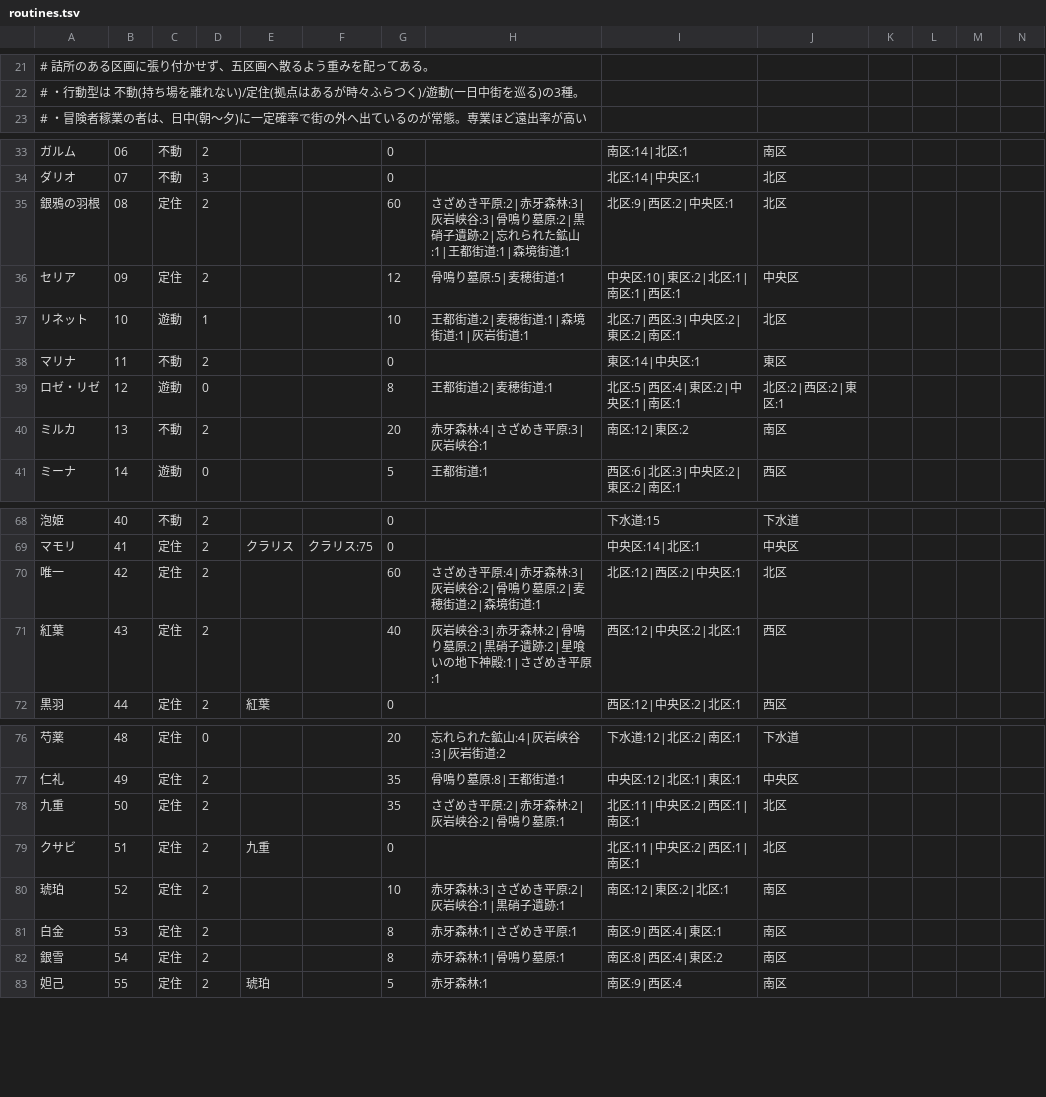
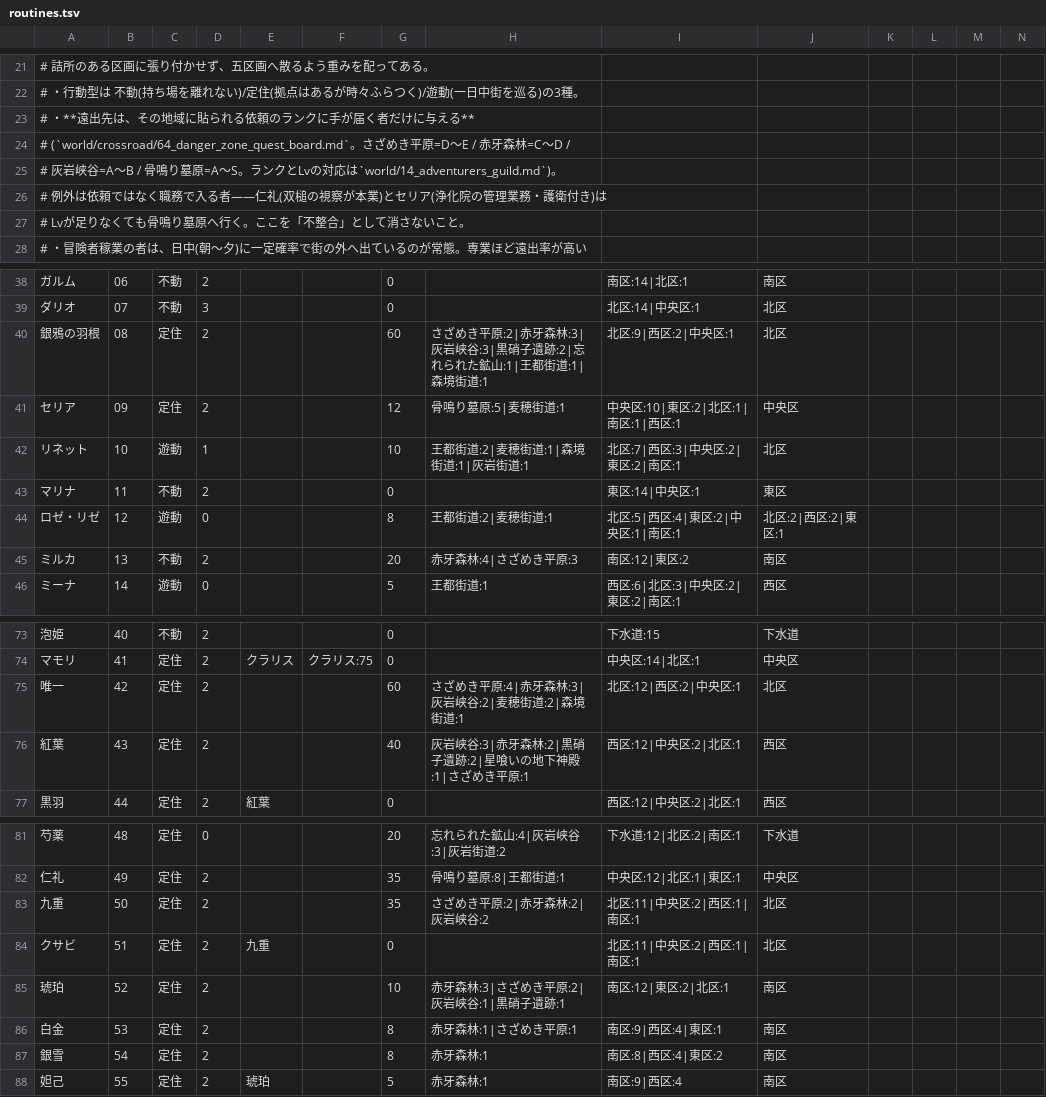
Before and after one commit to akisumann/123, a TSV file: tools/routines.tsv, drawn as a sheet; only a part is shown, gaps mark what is left out; addresses are those after the commit; rows hold the shown columns only; the diff covers the shown part only; the diff names each change by its address in the sheet, - before the commit and + after, or states it on an @@ line.

```diff
--- a/tools/routines.tsv
+++ b/tools/routines.tsv
+row 23: # ・**遠出先は、その地域に貼られる依頼のランクに手が届く者だけに与える**
+row 24: # (`world/crossroad/64_danger_zone_quest_board.md`。さざめき平原=D〜E / 赤牙森林=C〜D /
+row 25: # 灰岩峡谷=A〜B / 骨鳴り墓原=A〜S。ランクとLvの対応は`world/14_adventurers_guild.md`)。
+row 26: # 例外は依頼ではなく職務で入る者——仁礼(双槌の視察が本業)とセリア(浄化院の管理業務・護衛付き)は
+row 27: # Lvが足りなくても骨鳴り墓原へ行く。ここを「不整合」として消さないこと。
-H40: …岩峡谷:3|骨鳴り墓原:2|黒硝子遺…
+H40: …岩峡谷:3|黒硝子遺…
-H45: 赤牙森林:4|さざめき平原:3|灰岩峡谷:1
+H45: 赤牙森林:4|さざめき平原:3
-H75: さざめき平原:4|赤牙森林:3|灰岩峡谷:2|骨鳴り墓原:2|麦穂街道:2|森境街道:1
+H75: さざめき平原:4|赤牙森林:3|灰岩峡谷:2|麦穂街道:2|森境街道:1
-H76: 灰岩峡谷:3|赤牙森林:2|骨鳴り墓原:2|黒硝子遺跡:2|星喰いの地下神殿:1|さざめき平原:1
+H76: 灰岩峡谷:3|赤牙森林:2|黒硝子遺跡:2|星喰いの地下神殿:1|さざめき平原:1
-H83: さざめき平原:2|赤牙森林:2|灰岩峡谷:2|骨鳴り墓原:1
+H83: さざめき平原:2|赤牙森林:2|灰岩峡谷:2
-H87: 赤牙森林:1|骨鳴り墓原:1
+H87: 赤牙森林:1
```
Also changed, not shown: 3 edited cells elsewhere in this file, 3 other files.
